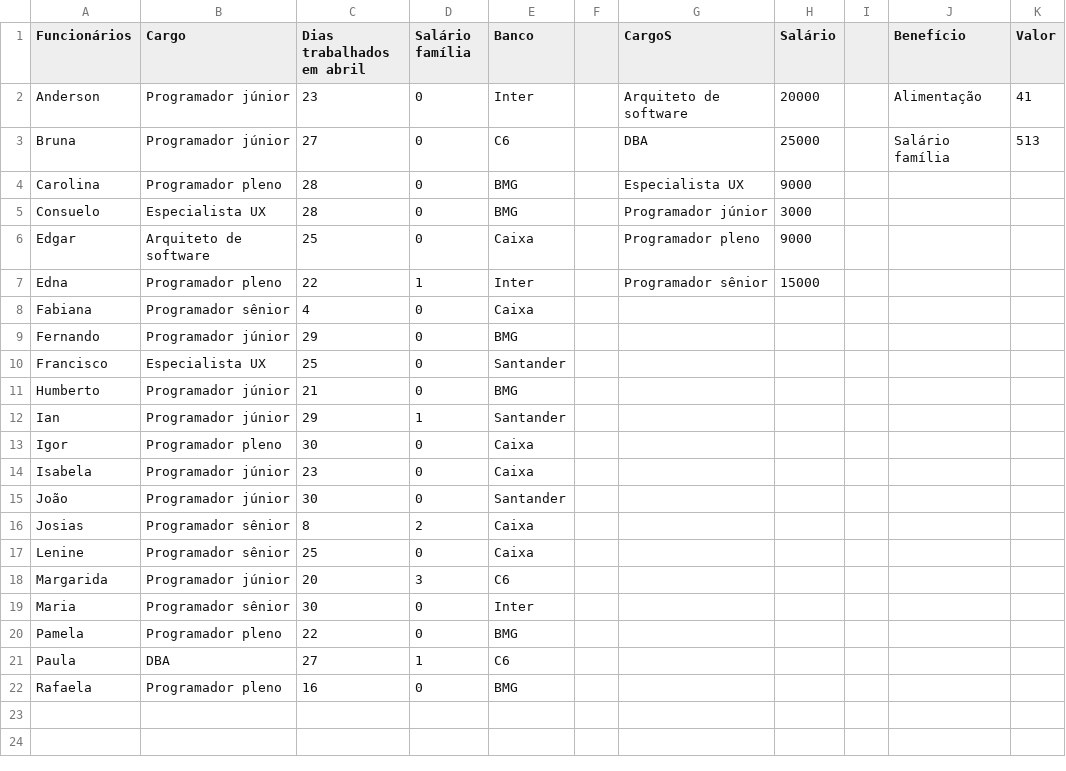
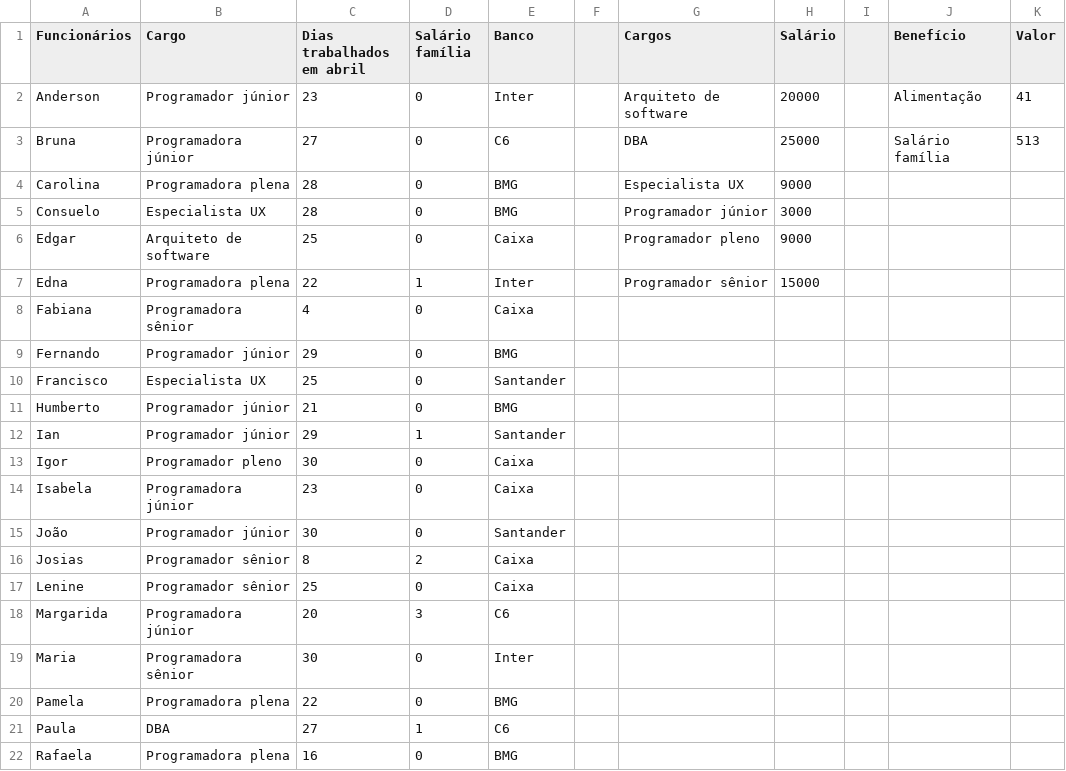
Before and after one commit to filipemarraa/Folha-de-Pagamento, a CSV file: atividade-implementacao-dados.csv, drawn as a sheet.

```diff
--- a/atividade-implementacao-dados.csv
+++ b/atividade-implementacao-dados.csv
@@ -1,9 +1,9 @@
-Funcionários,Cargo,Dias trabalhados em abril,Salário família,Banco,,CargoS,Salário,,Benefício,Valor
+Funcionários,Cargo,Dias trabalhados em abril,Salário família,Banco,,Cargos,Salário,,Benefício,Valor
 Anderson,Programador júnior,23,0,Inter,,Arquiteto de software,20000,,Alimentação,41
-Bruna,Programador júnior,27,0,C6,,DBA,25000,,Salário família,513
-Carolina,Programador pleno,28,0,BMG,,Especialista UX,9000,,,
+Bruna,Programadora júnior,27,0,C6,,DBA,25000,,Salário família,513
+Carolina,Programadora plena,28,0,BMG,,Especialista UX,9000,,,
 Consuelo,Especialista UX,28,0,BMG,,Programador júnior,3000,,,
 Edgar,Arquiteto de software,25,0,Caixa,,Programador pleno,9000,,,
-Edna,Programador pleno,22,1,Inter,,Programador sênior,15000,,,
-Fabiana,Programador sênior,4,0,Caixa,,,,,,
+Edna,Programadora plena,22,1,Inter,,Programador sênior,15000,,,
+Fabiana,Programadora sênior,4,0,Caixa,,,,,,
 Fernando,Programador júnior,29,0,BMG,,,,,,
@@ -13,3 +13,3 @@ Ian,Programador júnior,29,1,Santander,,,,,,
 Igor,Programador pleno,30,0,Caixa,,,,,,
-Isabela,Programador júnior,23,0,Caixa,,,,,,
+Isabela,Programadora júnior,23,0,Caixa,,,,,,
 João,Programador júnior,30,0,Santander,,,,,,
@@ -17,6 +17,6 @@ Josias,Programador sênior,8,2,Caixa,,,,,,
 Lenine,Programador sênior,25,0,Caixa,,,,,,
-Margarida,Programador júnior,20,3,C6,,,,,,
-Maria,Programador sênior,30,0,Inter,,,,,,
-Pamela,Programador pleno,22,0,BMG,,,,,,
+Margarida,Programadora júnior,20,3,C6,,,,,,
+Maria,Programadora sênior,30,0,Inter,,,,,,
+Pamela,Programadora plena,22,0,BMG,,,,,,
 Paula,DBA,27,1,C6,,,,,,
-Rafaela,Programador pleno,16,0,BMG,,,,,,
+Rafaela,Programadora plena,16,0,BMG,,,,,,
```
Also changed, not shown: 4 other files.
